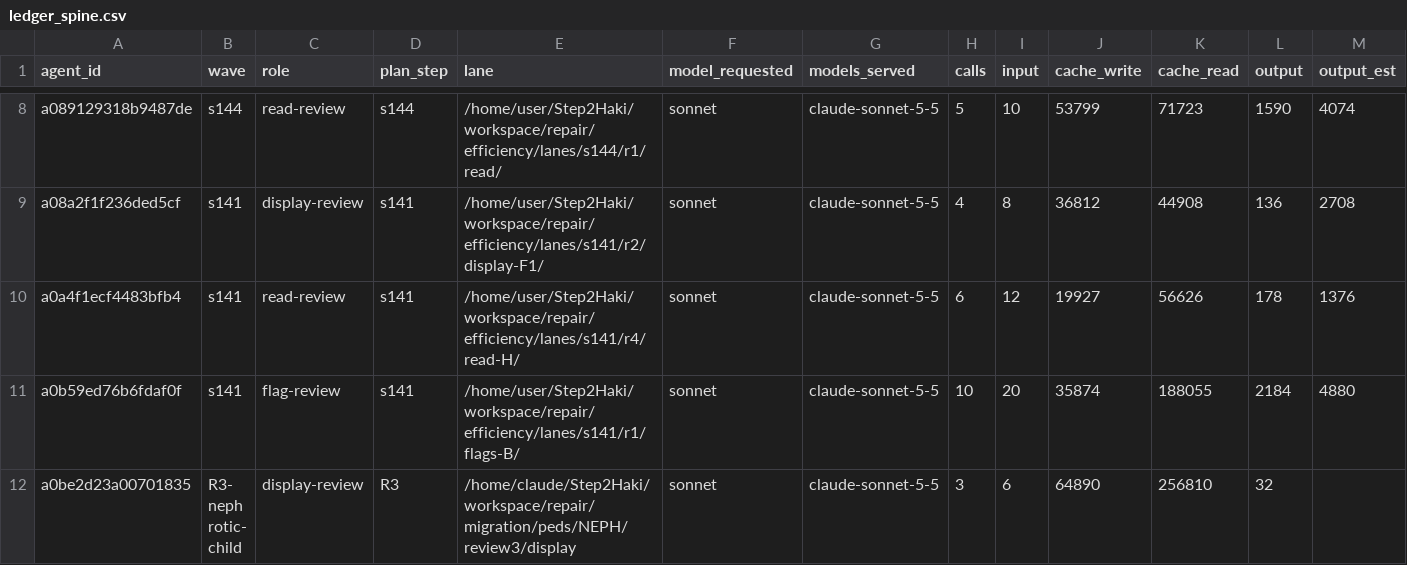
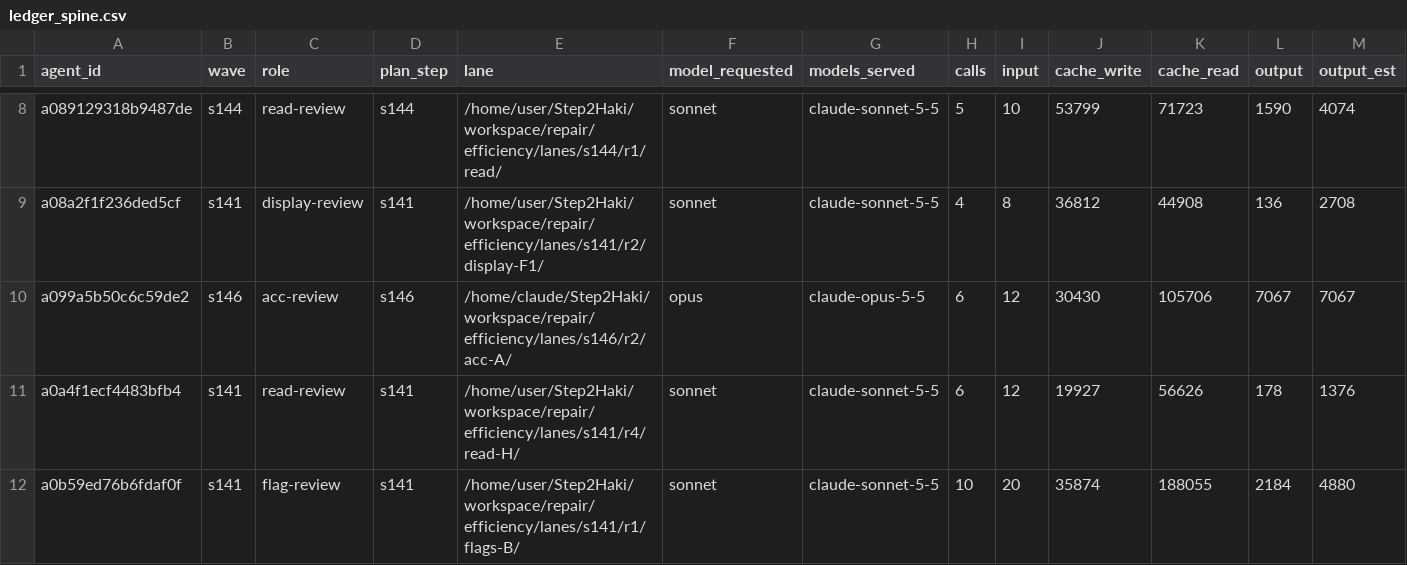
Before and after one commit to DrSaturnn/Step2Haki, a CSV file: workspace/repair/efficiency/ledger_spine.csv, drawn as a sheet; only a part is shown, gaps mark what is left out; the shorter side is filled out with more unchanged rows; rows hold the shown columns only; the diff covers the shown part only; the diff names each change by its address in the sheet, - before the commit and + after, or states it on an @@ line.

```diff
--- a/workspace/repair/efficiency/ledger_spine.csv
+++ b/workspace/repair/efficiency/ledger_spine.csv
+row 10: a099a5b50c6c59de2 | s146 | acc-review | s146 | /home/claude/Step2Haki/workspace/repair/efficiency/lanes/s146/r2/acc-A/ | opus | claude-opus-5-5 | 6 | 12 | 30430 | 105706 | 7067 | 7067
```
Also changed, not shown: 5 added rows elsewhere in this file, 5 other files.
